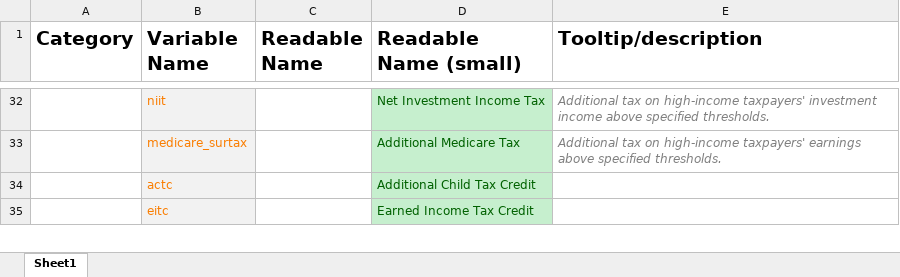
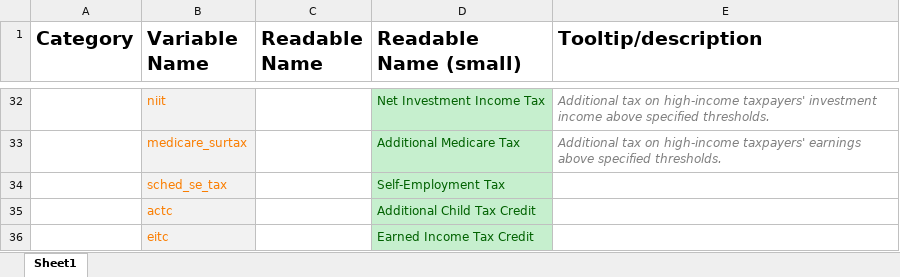
Before and after one commit to aelsibaie/taxsim, an Excel workbook: current_io_docs.xlsx, sheet Sheet1, drawn as a sheet; only a part is shown, gaps mark what is left out; values as stored, in another font and other column widths than the file's, no borders; the diff names each change by its address in the sheet, - before the commit and + after, or states it on an @@ line.

Commit message:
update pipenv packages update gitignore add sched_se_tax to io docs

```diff
--- a/current_io_docs.xlsx (sheet Sheet1)
+++ b/current_io_docs.xlsx (sheet Sheet1)
+row 34:  | sched_se_tax |  | Self-Employment Tax
```
Also changed, not shown: 2 other files.
